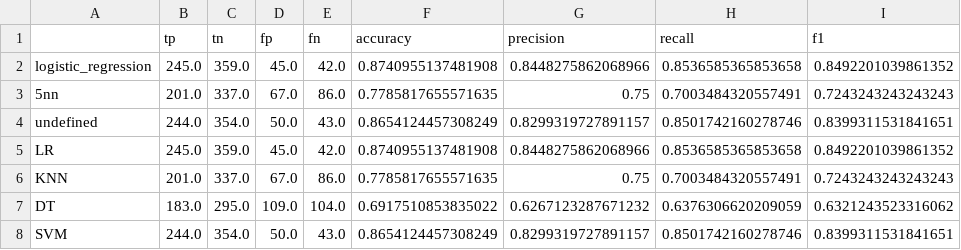
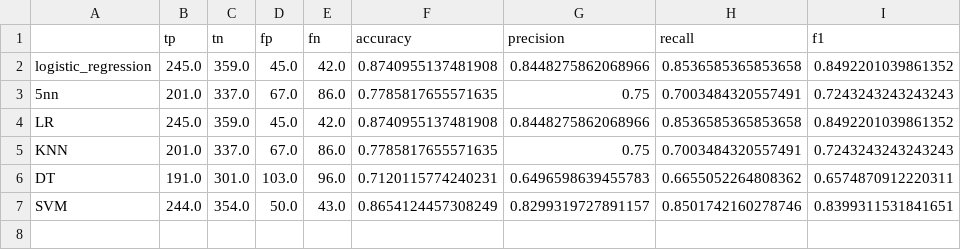
Before and after one commit to feelbergood/CSC522-Project, a CSV file: model_evaluation_results/train_evaluation.csv (was model_evaluation_metrics/train_evaluation.csv), drawn as a sheet.

```diff
--- a/model_evaluation_metrics/train_evaluation.csv
+++ b/model_evaluation_results/train_evaluation.csv
@@ -3,6 +3,5 @@ logistic_regression,245.0,359.0,45.0,42.0,0.8740955137481908,0.8448275862068966,
 5nn,201.0,337.0,67.0,86.0,0.7785817655571635,0.75,0.7003484320557491,0.7243243243243243
-undefined,244.0,354.0,50.0,43.0,0.8654124457308249,0.8299319727891157,0.8501742160278746,0.8399311531841651
 LR,245.0,359.0,45.0,42.0,0.8740955137481908,0.8448275862068966,0.8536585365853658,0.8492201039861352
 KNN,201.0,337.0,67.0,86.0,0.7785817655571635,0.75,0.7003484320557491,0.7243243243243243
-DT,183.0,295.0,109.0,104.0,0.6917510853835022,0.6267123287671232,0.6376306620209059,0.6321243523316062
+DT,191.0,301.0,103.0,96.0,0.7120115774240231,0.6496598639455783,0.6655052264808362,0.6574870912220311
 SVM,244.0,354.0,50.0,43.0,0.8654124457308249,0.8299319727891157,0.8501742160278746,0.8399311531841651
```
Also changed, not shown: 6 other files.
